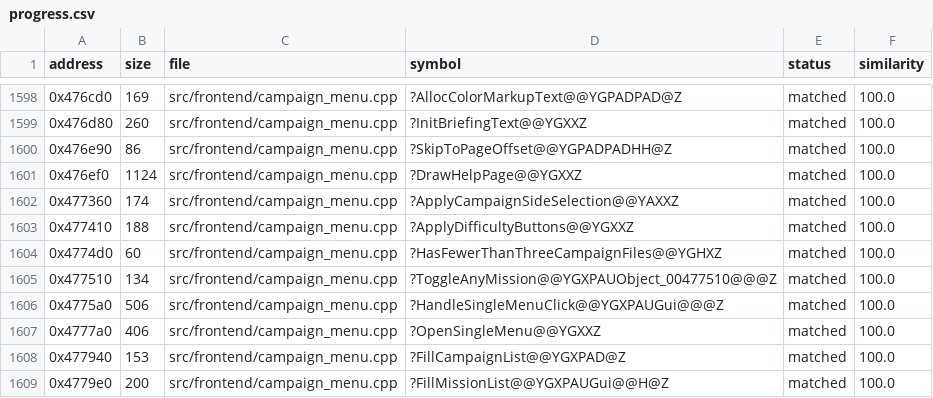
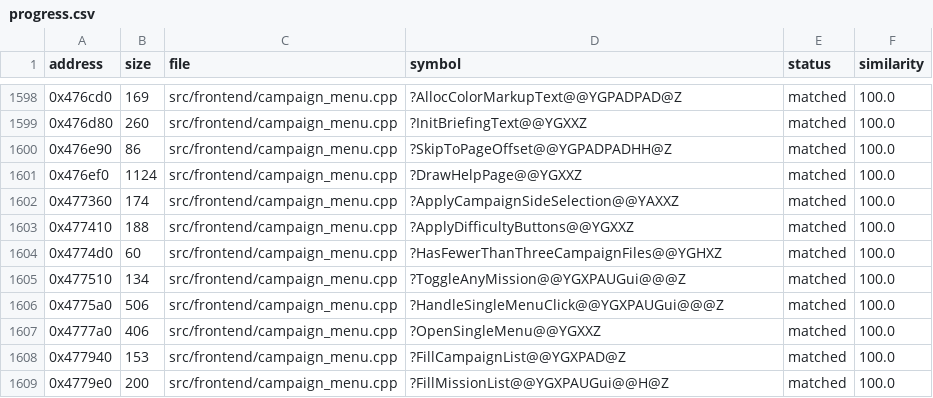
Before and after one commit to HectorBailey/byte-tactics, a CSV file: data/progress.csv, drawn as a sheet; only a part is shown, gaps mark what is left out.

Commit message:
Refactor: Read the DRDEATH key state through Gui
ToggleAnyMission, the SINGLE menu's key handler, took a private
two-level view of its argument to reach the typed keys. Its argument is
the Gui (Thaldren's GuiRoot), and the keys are its top layer's key
state, so it takes the Gui and reads layer->text.

Issue: #7068

```diff
--- a/data/progress.csv
+++ b/data/progress.csv
@@ -1604,3 +1604,3 @@ address,size,file,symbol,status,similarity
 0x4774d0,60,src/frontend/campaign_menu.cpp,?HasFewerThanThreeCampaignFiles@@YGHXZ,matched,100.0
-0x477510,134,src/frontend/campaign_menu.cpp,?ToggleAnyMission@@YGXPAUObject_00477510@@@Z,matched,100.0
+0x477510,134,src/frontend/campaign_menu.cpp,?ToggleAnyMission@@YGXPAUGui@@@Z,matched,100.0
 0x4775a0,506,src/frontend/campaign_menu.cpp,?HandleSingleMenuClick@@YGXPAUGui@@@Z,matched,100.0
```
Also changed, not shown: 1 other file.
